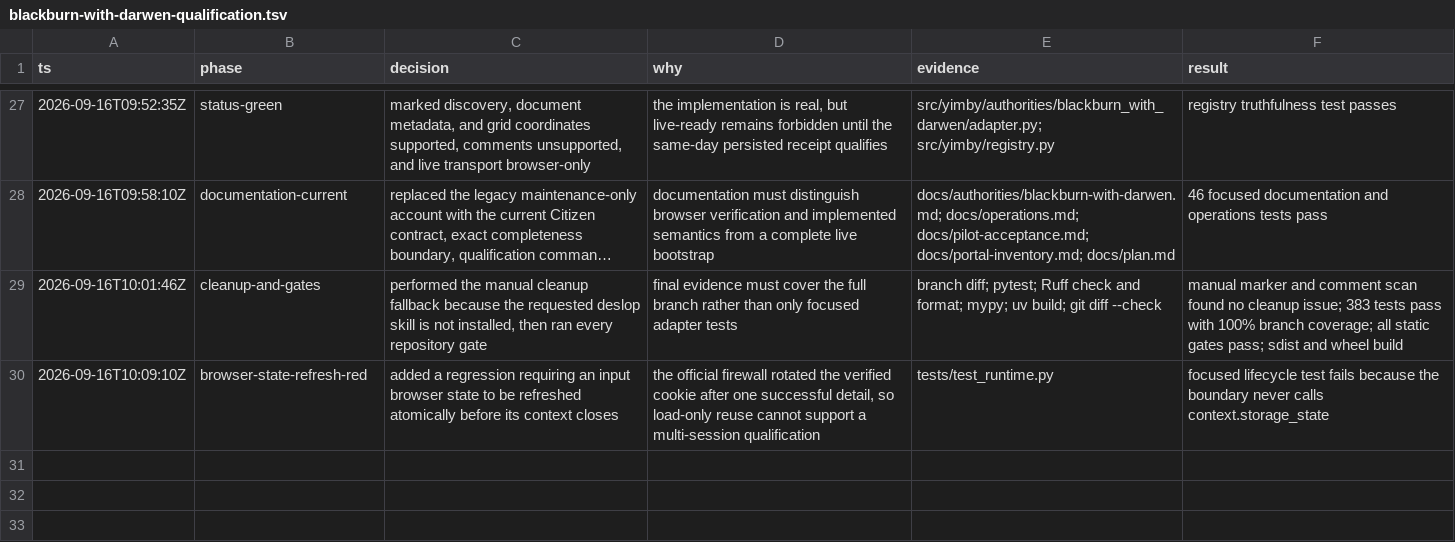
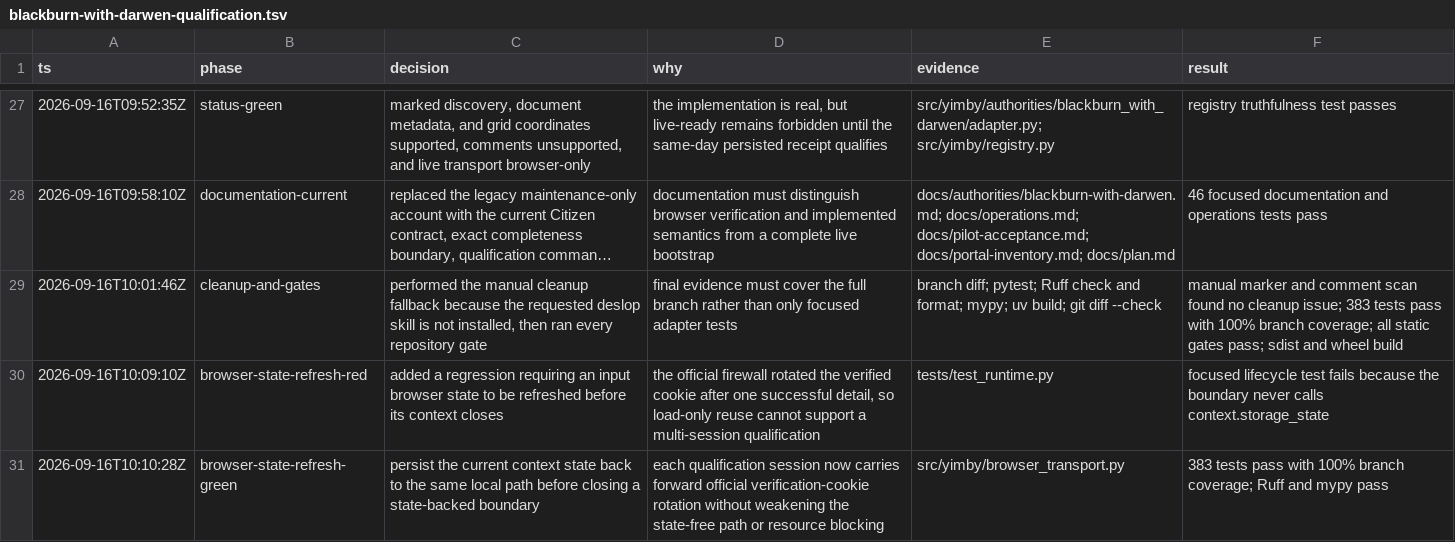
Before and after one commit to kstathou/uk-planning-applications, a TSV file: .audit/blackburn-with-darwen-qualification.tsv, drawn as a sheet; only a part is shown, gaps mark what is left out; long unchanged cells end in ….

Commit message:
Refresh verified browser state on close

```diff
--- a/.audit/blackburn-with-darwen-qualification.tsv
+++ b/.audit/blackburn-with-darwen-qualification.tsv
@@ -29,2 +29,3 @@ ts	phase	decision	why	evidence	result
 2026-09-16T10:01:46Z	cleanup-and-gates	performed the manual cleanup fallback because the requested deslop skill is not installed, then ran every repository gate	final evidence must cover the full branch rather than only focused adapter tests	branch diff; pytest; Ruff check and format; mypy; uv build; git diff --check	manual marker and comment scan found no cleanup issue; 383 tests pass with 100% branch coverage; all static gates pass; sdist and wheel build
-2026-09-16T10:09:10Z	browser-state-refresh-red	added a regression requiring an input browser state to be refreshed atomically before its context closes	the official firewall rotated the verified cookie after one successful detail, so load-only reuse cannot support a multi-session qualification	tests/test_runtime.py	focused lifecycle test fails because the boundary never calls context.storage_state
+2026-09-16T10:09:10Z	browser-state-refresh-red	added a regression requiring an input browser state to be refreshed before its context closes	the official firewall rotated the verified cookie after one successful detail, so load-only reuse cannot support a multi-session qualification	tests/test_runtime.py	focused lifecycle test fails because the boundary never calls context.storage_state
+2026-09-16T10:10:28Z	browser-state-refresh-green	persist the current context state back to the same local path before closing a state-backed boundary	each qualification session now carries forward official verification-cookie rotation without weakening the state-free path or resource blocking	src/yimby/browser_transport.py	383 tests pass with 100% branch coverage; Ruff and mypy pass
```
Also changed, not shown: 1 other file.
